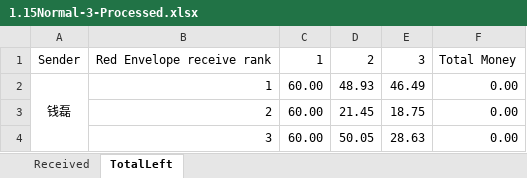
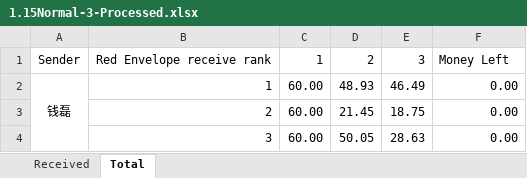
Before and after one commit to QLL-CCDD/SI140A-proj, an Excel workbook: Data/3/1.15Normal-3-Processed.xlsx, sheet Total, drawn as a sheet; only a part is shown; values as stored, in another font and other column widths than the file's, no borders; the diff names each change by its address in the sheet, - before the commit and + after, or states it on an @@ line.

Commit message:
Total format fix

```diff
--- a/Data/3/1.15Normal-3-Processed.xlsx (sheet Total)
+++ b/Data/3/1.15Normal-3-Processed.xlsx (sheet Total)
-sheet tab: TotalLeft
+sheet tab: Total
-F1: Total Money
+F1: Money Left
```
Also changed, not shown: Data/3/NewYear-3-Processed.xlsx.
